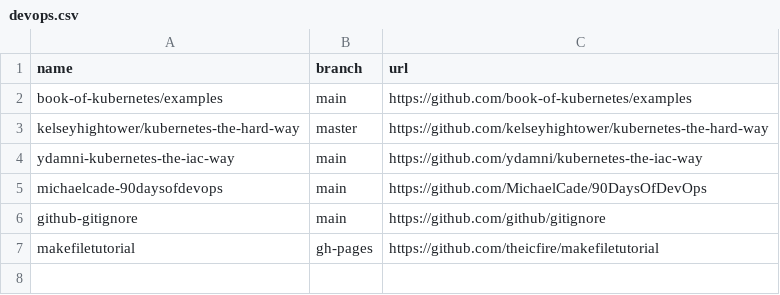
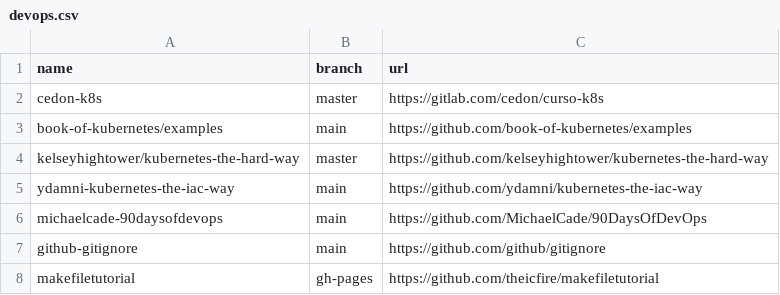
Before and after one commit to easbarba/lar, a CSV file: .config/qas/devops.csv, drawn as a sheet; the diff names each change by its address in the sheet, - before the commit and + after, or states it on an @@ line.

Commit message:
qas/devops: moooar

```diff
--- a/.config/qas/devops.csv
+++ b/.config/qas/devops.csv
+row 2: cedon-k8s | master | https://gitlab.com/cedon/curso-k8s
```
